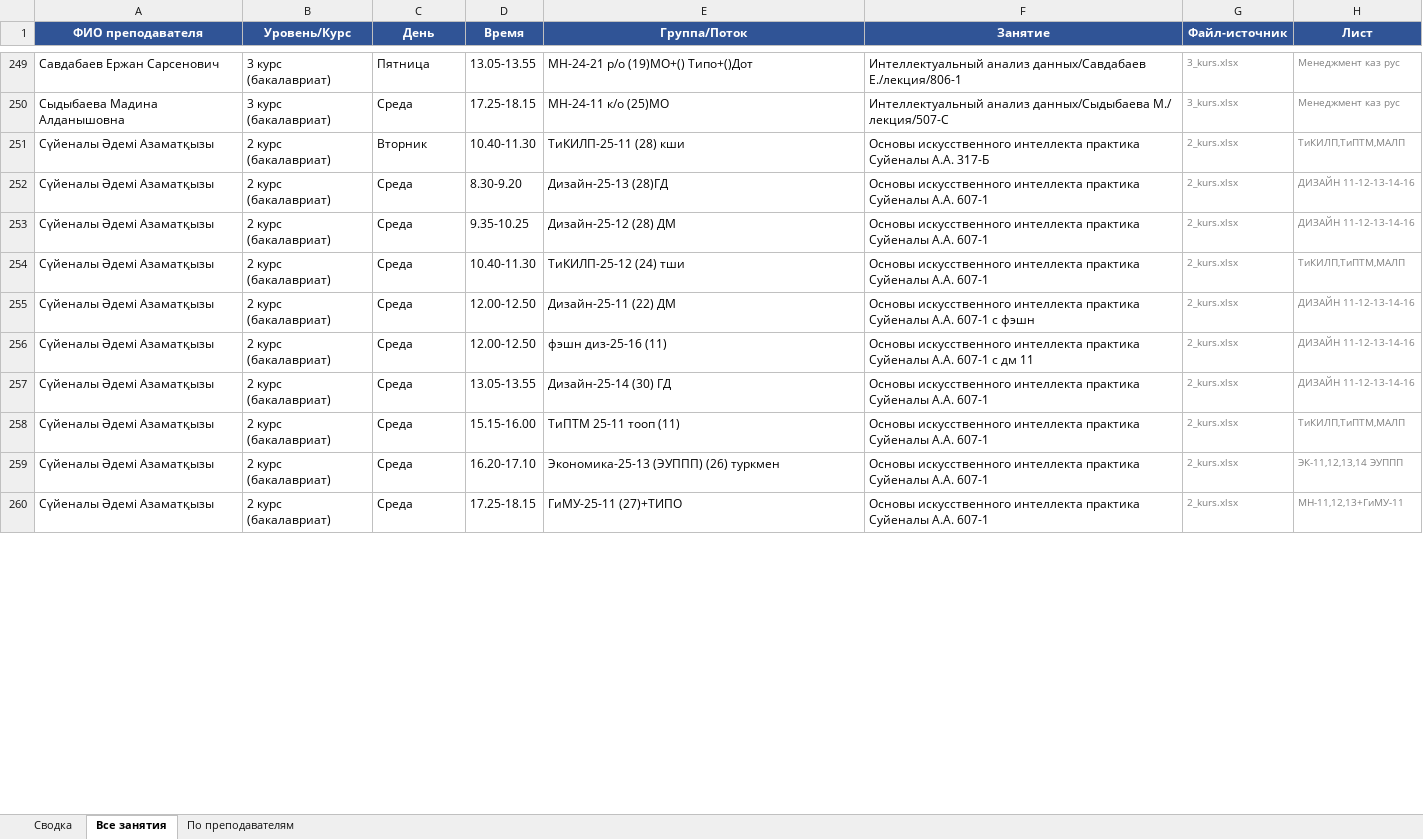
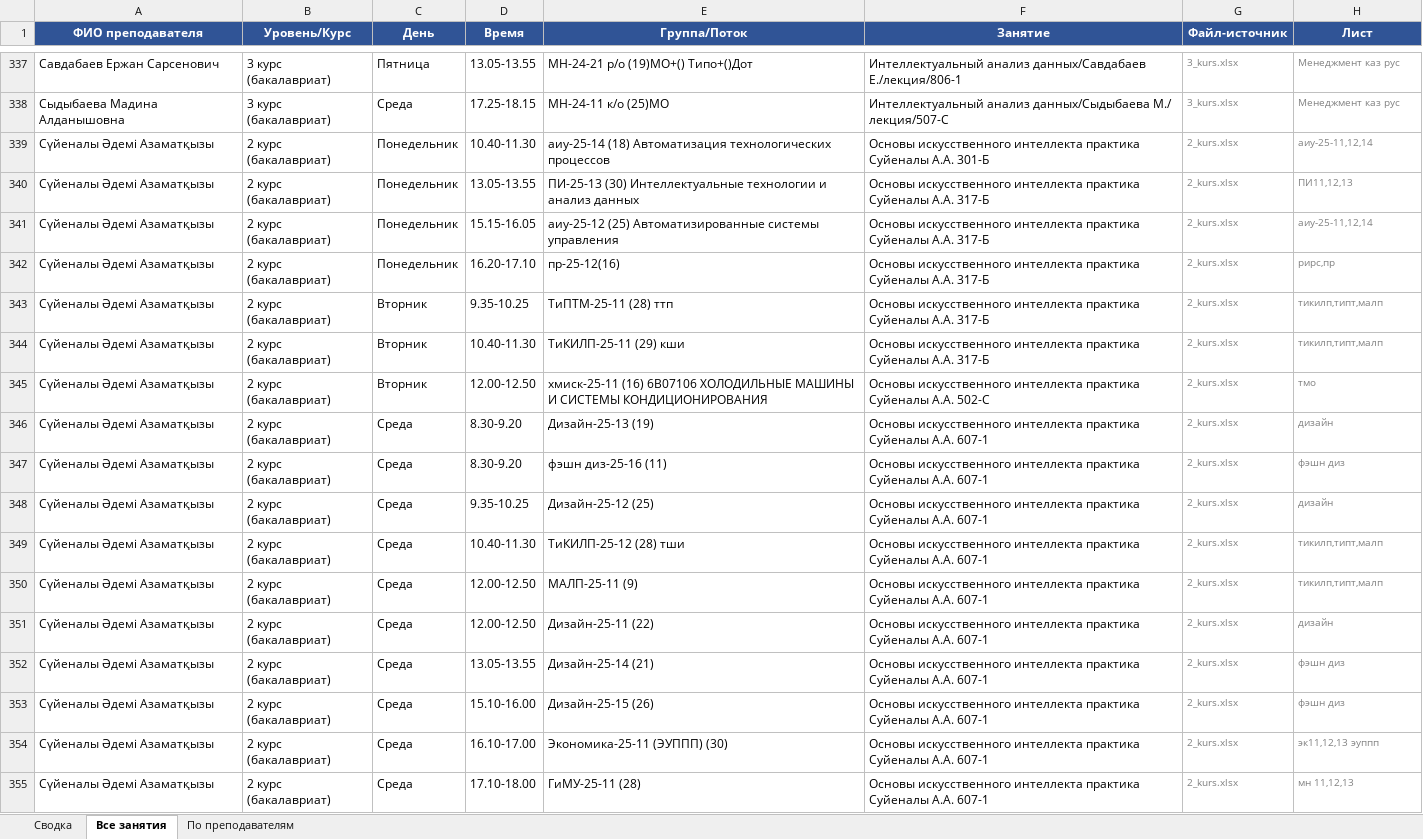
Before and after one commit to drashidinov/ATUscheduleIS, an Excel workbook: dist/Кафедра_ИС_занятия_преподавателей_2026-2027.xlsx, sheet Все занятия, drawn as a sheet; only a part is shown, gaps mark what is left out; values as stored, in another font and other column widths than the file's, no borders; addresses are those after the commit; the diff covers the shown part only; the diff names each change by its address in the sheet, - before the commit and + after, or states it on an @@ line.

```diff
--- a/dist/Кафедра_ИС_занятия_преподавателей_2026-2027.xlsx (sheet Все занятия)
+++ b/dist/Кафедра_ИС_занятия_преподавателей_2026-2027.xlsx (sheet Все занятия)
+row 339: Сүйеналы Әдемі Азаматқызы | 2 курс (бакалавриат) | Понедельник | 10.40-11.30 | аиу-25-14 (18) Автоматизация технологических процессов | Основы искусственного интеллекта практика Суйеналы А.А. 301-Б | 2_kurs.xlsx | аиу-25-11,12,14
+row 340: Сүйеналы Әдемі Азаматқызы | 2 курс (бакалавриат) | Понедельник | 13.05-13.55 | ПИ-25-13 (30) Интеллектуальные технологии и анализ данных | Основы искусственного интеллекта практика Суйеналы А.А. 317-Б | 2_kurs.xlsx | ПИ11,12,13
+row 341: Сүйеналы Әдемі Азаматқызы | 2 курс (бакалавриат) | Понедельник | 15.15-16.05 | аиу-25-12 (25) Автоматизированные системы управления | Основы искусственного интеллекта практика Суйеналы А.А. 317-Б | 2_kurs.xlsx | аиу-25-11,12,14
+row 342: Сүйеналы Әдемі Азаматқызы | 2 курс (бакалавриат) | Понедельник | 16.20-17.10 | пр-25-12(16) | Основы искусственного интеллекта практика Суйеналы А.А. 317-Б | 2_kurs.xlsx | рирс,пр
+row 343: Сүйеналы Әдемі Азаматқызы | 2 курс (бакалавриат) | Вторник | 9.35-10.25 | ТиПТМ-25-11 (28) ттп | Основы искусственного интеллекта практика Суйеналы А.А. 317-Б | 2_kurs.xlsx | тикилп,типт,малп
-E344 (Группа/Поток): ТиКИЛП-25-11 (28) кши
+E344 (Группа/Поток): ТиКИЛП-25-11 (29) кши
-H344 (Лист): ТиКИЛП,ТиПТМ,МАЛП
+H344 (Лист): тикилп,типт,малп
+row 345: Сүйеналы Әдемі Азаматқызы | 2 курс (бакалавриат) | Вторник | 12.00-12.50 | хмиск-25-11 (16) 6B07106 ХОЛОДИЛЬНЫЕ МАШИНЫ И СИСТЕМЫ КОНДИЦИОНИРОВАНИЯ | Основы искусственного интеллекта практика Суйеналы А.А. 502-С | 2_kurs.xlsx | тмо
-E346 (Группа/Поток): Дизайн-25-13 (28)ГД
+E346 (Группа/Поток): Дизайн-25-13 (19)
-H346 (Лист): ДИЗАЙН 11-12-13-14-16
+H346 (Лист): дизайн
+row 347: Сүйеналы Әдемі Азаматқызы | 2 курс (бакалавриат) | Среда | 8.30-9.20 | фэшн диз-25-16 (11) | Основы искусственного интеллекта практика Суйеналы А.А. 607-1 | 2_kurs.xlsx | фэшн диз
-E348 (Группа/Поток): Дизайн-25-12 (28) ДМ
+E348 (Группа/Поток): Дизайн-25-12 (25)
-H348 (Лист): ДИЗАЙН 11-12-13-14-16
+H348 (Лист): дизайн
-E349 (Группа/Поток): ТиКИЛП-25-12 (24) тши
+E349 (Группа/Поток): ТиКИЛП-25-12 (28) тши
-H349 (Лист): ТиКИЛП,ТиПТМ,МАЛП
+H349 (Лист): тикилп,типт,малп
-E350 (Группа/Поток): Дизайн-25-11 (22) ДМ
+E350 (Группа/Поток): МАЛП-25-11 (9)
-F350 (Занятие): …А.А. 607-1 с фэшн
+F350 (Занятие): …А.А. 607-1
-H350 (Лист): ДИЗАЙН 11-12-13-14-16
+H350 (Лист): тикилп,типт,малп
-E351 (Группа/Поток): фэшн диз-25-16 (11)
+E351 (Группа/Поток): Дизайн-25-11 (22)
-F351 (Занятие): …А.А. 607-1 с дм 11
+F351 (Занятие): …А.А. 607-1
-H351 (Лист): ДИЗАЙН 11-12-13-14-16
+H351 (Лист): дизайн
-E352 (Группа/Поток): Дизайн-25-14 (30) ГД
+E352 (Группа/Поток): Дизайн-25-14 (21)
-H352 (Лист): ДИЗАЙН 11-12-13-14-16
+H352 (Лист): фэшн диз
-D353 (Время): 15.15-16.00
+D353 (Время): 15.10-16.00
-E353 (Группа/Поток): ТиПТМ 25-11 тооп (11)
+E353 (Группа/Поток): Дизайн-25-15 (26)
-H353 (Лист): ТиКИЛП,ТиПТМ,МАЛП
+H353 (Лист): фэшн диз
-D354 (Время): 16.20-17.10
+D354 (Время): 16.10-17.00
-E354 (Группа/Поток): Экономика-25-13 (ЭУППП) (26) туркмен
+E354 (Группа/Поток): Экономика-25-11 (ЭУППП) (30)
-H354 (Лист): ЭК-11,12,13,14 ЭУППП
+H354 (Лист): эк11,12,13 эуппп
-D355 (Время): 17.25-18.15
+D355 (Время): 17.10-18.00
-E355 (Группа/Поток): ГиМУ-25-11 (27)+ТИПО
+E355 (Группа/Поток): ГиМУ-25-11 (28)
-H355 (Лист): МН-11,12,13+ГиМУ-11
+H355 (Лист): мн 11,12,13
```
Also changed, not shown: 127 added rows, 10 removed rows and 173 edited cells elsewhere in this sheet, sheet По преподавателям, sheet Сводка, 5 other files.
